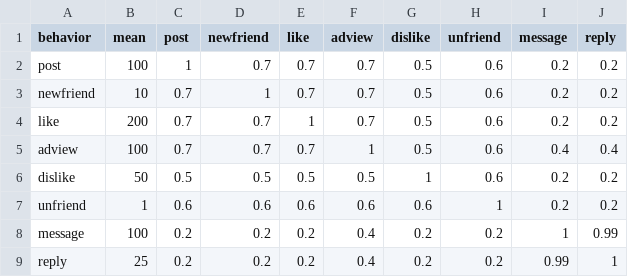
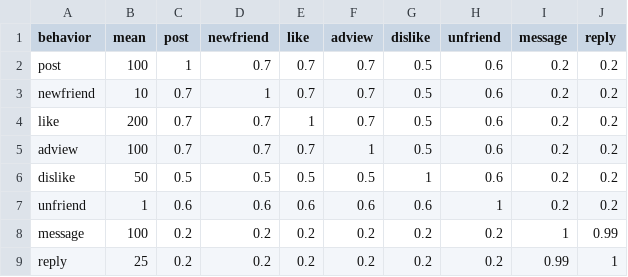
Before and after one commit to carl24k/fight-churn, a CSV file: data-generation/conf/socialnet6_appstore1.csv, drawn as a sheet.

```diff
--- a/data-generation/conf/socialnet6_appstore1.csv
+++ b/data-generation/conf/socialnet6_appstore1.csv
@@ -4,6 +4,6 @@ newfriend,10,0.7,1,0.7,0.7,0.5,0.6,0.2,0.2
 like,200,0.7,0.7,1,0.7,0.5,0.6,0.2,0.2
-adview,100,0.7,0.7,0.7,1,0.5,0.6,0.4,0.4
+adview,100,0.7,0.7,0.7,1,0.5,0.6,0.2,0.2
 dislike,50,0.5,0.5,0.5,0.5,1,0.6,0.2,0.2
 unfriend,1,0.6,0.6,0.6,0.6,0.6,1,0.2,0.2
-message,100,0.2,0.2,0.2,0.4,0.2,0.2,1,0.99
-reply,25,0.2,0.2,0.2,0.4,0.2,0.2,0.99,1
+message,100,0.2,0.2,0.2,0.2,0.2,0.2,1,0.99
+reply,25,0.2,0.2,0.2,0.2,0.2,0.2,0.99,1
```
Also changed, not shown: data-generation/conf/socialnet6_appstore2.csv, data-generation/conf/socialnet6_web.csv, 6 other files.
